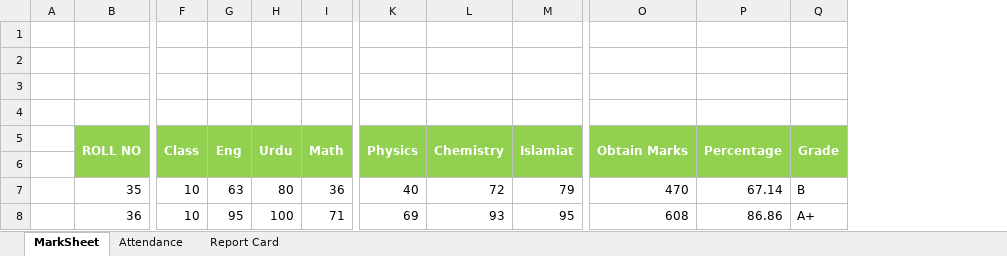
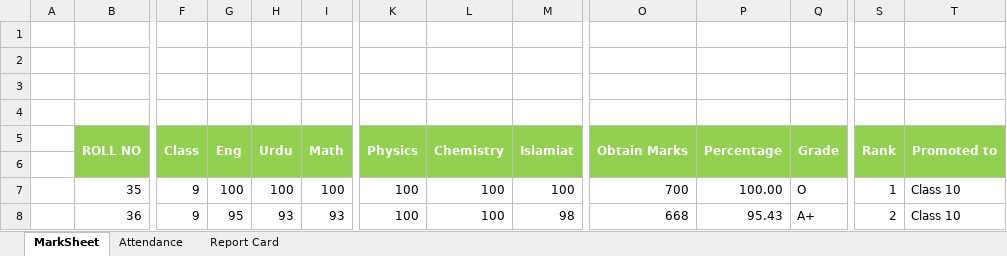
Before and after one commit to YousufNK23/Report-Card, an Excel workbook: ReportCard.xlsx, sheet MarkSheet, drawn as a sheet; only a part is shown, gaps mark what is left out; values as stored, in another font and other column widths than the file's, no borders; the diff covers the shown part only; the diff names each change by its address in the sheet, - before the commit and + after, or states it on an @@ line.

```diff
--- a/ReportCard.xlsx (sheet MarkSheet)
+++ b/ReportCard.xlsx (sheet MarkSheet)
+column S (Rank), rows 7-8: 1 | 2
+column T (Promoted to), rows 7-8: Class 10 | Class 10
-F7:F8 (Class): 10
+F7:F8 (Class): 9
-G7 (Eng): 63
+G7 (Eng): 100
-H7 (Urdu): 80
+H7 (Urdu): 100
-I7 (Math): 36
+I7 (Math): 100
-K7 (Physics): 40
+K7 (Physics): 100
-L7 (Chemistry): 72
+L7 (Chemistry): 100
-M7 (Islamiat): 79
+M7 (Islamiat): 100
-O7 (Obtain Marks): 470
+O7 (Obtain Marks): 700
-P7 (Percentage): 67.14
+P7 (Percentage): 100.00
-Q7 (Grade): B
+Q7 (Grade): O
-H8 (Urdu): 100
+H8 (Urdu): 93
-I8 (Math): 71
+I8 (Math): 93
-K8 (Physics): 69
+K8 (Physics): 100
-L8 (Chemistry): 93
+L8 (Chemistry): 100
-M8 (Islamiat): 95
+M8 (Islamiat): 98
-O8 (Obtain Marks): 608
+O8 (Obtain Marks): 668
-P8 (Percentage): 86.86
+P8 (Percentage): 95.43
```
Also changed, not shown: 94 edited cells elsewhere in this sheet, sheet Report Card, sheet Attendance, charts or pictures.
